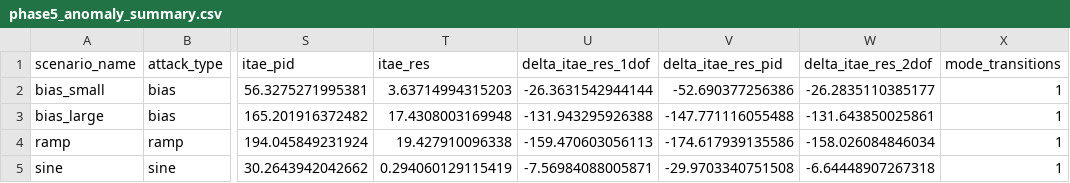
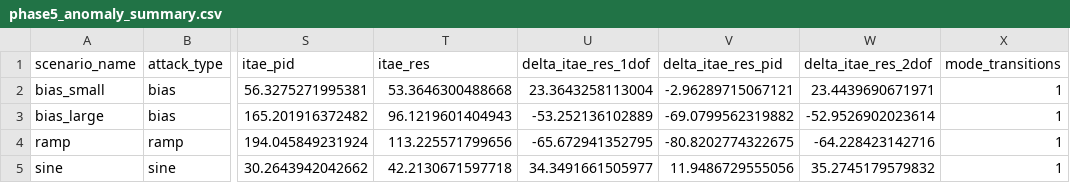
Before and after one commit to Bharadwaj-07/Cyber-Resilient-FOPID, a CSV file: Cyber-Resilient-FOPID/phase5_results/csv/phase5_anomaly_summary.csv, drawn as a sheet; only a part is shown, gaps mark what is left out; the diff names each change by its address in the sheet, - before the commit and + after, or states it on an @@ line.

Commit message:
poor results from ml

```diff
--- a/Cyber-Resilient-FOPID/phase5_results/csv/phase5_anomaly_summary.csv
+++ b/Cyber-Resilient-FOPID/phase5_results/csv/phase5_anomaly_summary.csv
-T2 (itae_res): 3.63714994315203
+T2 (itae_res): 53.3646300488668
-U2 (delta_itae_res_1dof): -26.3631542944144
+U2 (delta_itae_res_1dof): 23.3643258113004
-V2 (delta_itae_res_pid): -52.690377256386
+V2 (delta_itae_res_pid): -2.96289715067121
-W2 (delta_itae_res_2dof): -26.2835110385177
+W2 (delta_itae_res_2dof): 23.4439690671971
-T3 (itae_res): 17.4308003169948
+T3 (itae_res): 96.1219601404943
-U3 (delta_itae_res_1dof): -131.943295926388
+U3 (delta_itae_res_1dof): -53.252136102889
-V3 (delta_itae_res_pid): -147.771116055488
+V3 (delta_itae_res_pid): -69.0799562319882
-W3 (delta_itae_res_2dof): -131.643850025861
+W3 (delta_itae_res_2dof): -52.9526902023614
-T4 (itae_res): 19.427910096338
+T4 (itae_res): 113.225571799656
-U4 (delta_itae_res_1dof): -159.470603056113
+U4 (delta_itae_res_1dof): -65.672941352795
-V4 (delta_itae_res_pid): -174.617939135586
+V4 (delta_itae_res_pid): -80.8202774322675
-W4 (delta_itae_res_2dof): -158.026084846034
+W4 (delta_itae_res_2dof): -64.228423142716
-T5 (itae_res): 0.294060129115419
+T5 (itae_res): 42.2130671597718
-U5 (delta_itae_res_1dof): -7.56984088005871
+U5 (delta_itae_res_1dof): 34.3491661505977
-V5 (delta_itae_res_pid): -29.9703340751508
+V5 (delta_itae_res_pid): 11.9486729555056
-W5 (delta_itae_res_2dof): -6.64448907267318
+W5 (delta_itae_res_2dof): 35.2745179579832
```
Also changed, not shown: Cyber-Resilient-FOPID/phase5_results/csv/phase5_augmented_comparison.csv, Cyber-Resilient-FOPID/phase5_results/csv/phase5_comparison.csv, 48 other files.
